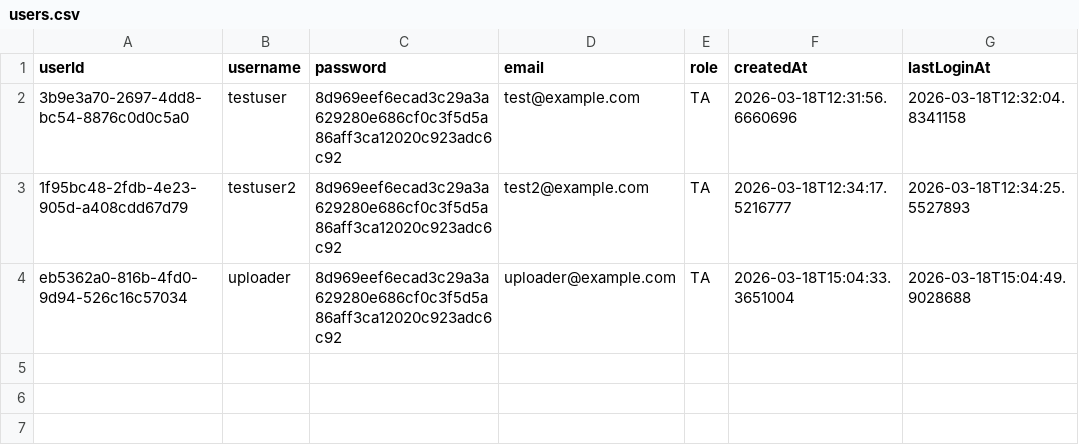
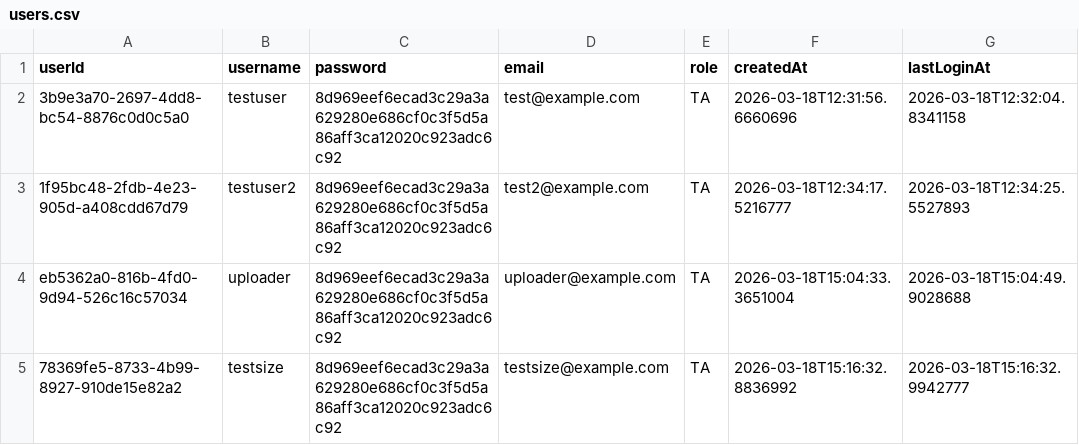
Before and after one commit to Carnegie1888/carnegie_software_engineering, a CSV file: data/users.csv, drawn as a sheet.

```diff
--- a/data/users.csv
+++ b/data/users.csv
@@ -4 +4,2 @@ userId,username,password,email,role,createdAt,lastLoginAt
 eb5362a0-816b-4fd0-9d94-526c16c57034,uploader,8d969eef6ecad3c29a3a629280e686cf0c3f5d5a86aff3ca12020c923adc6c92,uploader@example.com,TA,2026-03-18T15:04:33.3651004,2026-03-18T15:04:49.9028688
+78369fe5-8733-4b99-8927-910de15e82a2,testsize,8d969eef6ecad3c29a3a629280e686cf0c3f5d5a86aff3ca12020c923adc6c92,testsize@example.com,TA,2026-03-18T15:16:32.8836992,2026-03-18T15:16:32.9942777
```
Also changed, not shown: data/applicants.csv, 3 other files.
